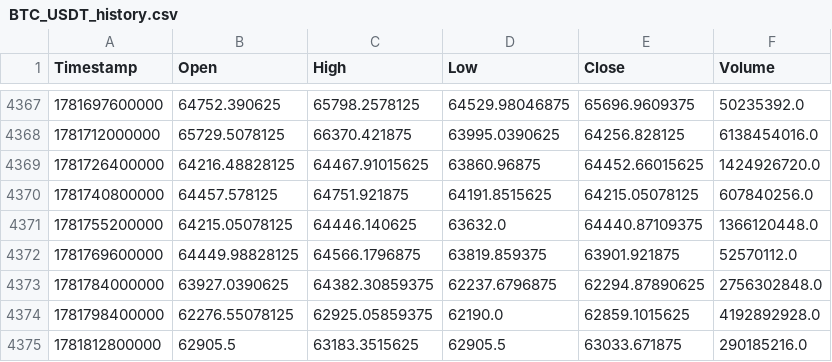
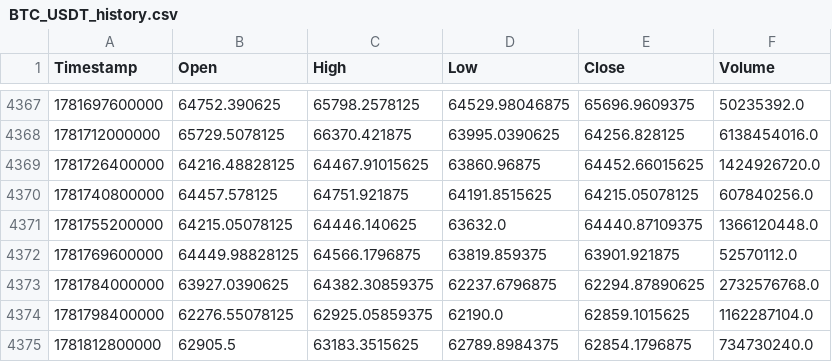
Before and after one commit to KamranPA/Trading-bot-roor, a CSV file: data/4h/BTC_USDT_history.csv, drawn as a sheet; only a part is shown, gaps mark what is left out.

```diff
--- a/data/4h/BTC_USDT_history.csv
+++ b/data/4h/BTC_USDT_history.csv
@@ -4372,4 +4372,4 @@ Timestamp,Open,High,Low,Close,Volume
 1781769600000,64449.98828125,64566.1796875,63819.859375,63901.921875,52570112.0
-1781784000000,63927.0390625,64382.30859375,62237.6796875,62294.87890625,2756302848.0
-1781798400000,62276.55078125,62925.05859375,62190.0,62859.1015625,4192892928.0
-1781812800000,62905.5,63183.3515625,62905.5,63033.671875,290185216.0
+1781784000000,63927.0390625,64382.30859375,62237.6796875,62294.87890625,2732576768.0
+1781798400000,62276.55078125,62925.05859375,62190.0,62859.1015625,1162287104.0
+1781812800000,62905.5,63183.3515625,62789.8984375,62854.1796875,734730240.0
```
Also changed, not shown: data/4h/AVAX_USDT_history.csv, data/4h/DOT_USDT_history.csv, 9 other files.
